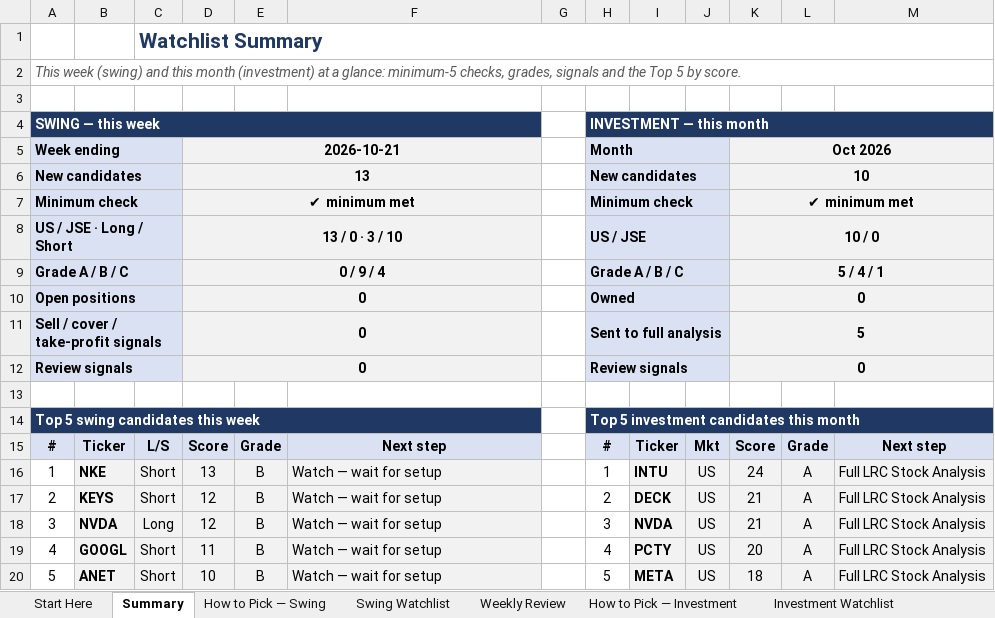
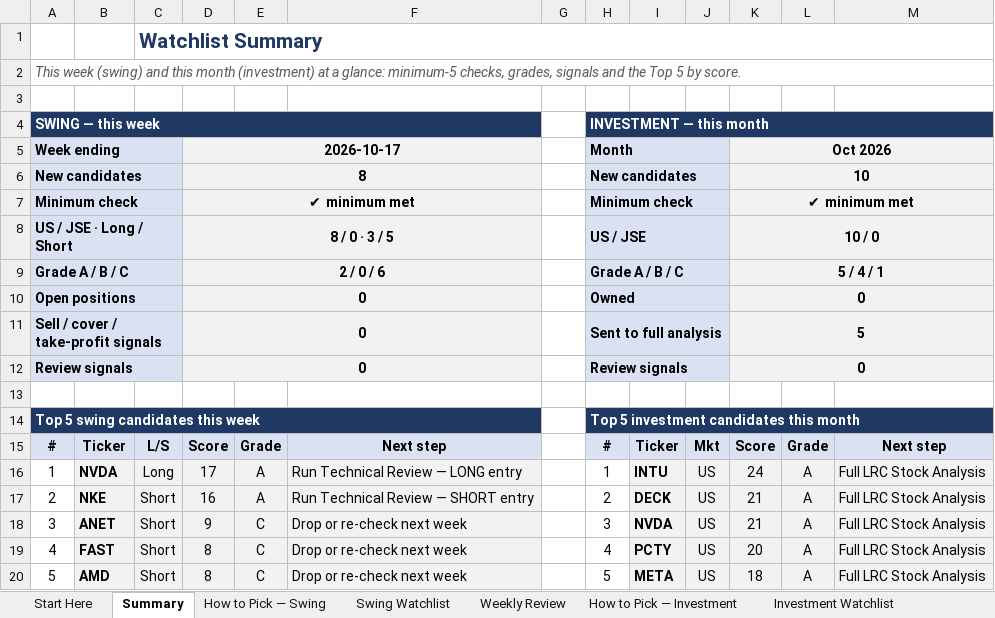
Before and after one commit to LeagoRifumo/lrc-website, an Excel workbook: templates/LRC_Watchlist_master.xlsx, sheet Summary, drawn as a sheet; values as stored, in another font and other column widths than the file's, no borders; charts and pictures and conditional formats not drawn; the diff names each change by its address in the sheet, - before the commit and + after, or states it on an @@ line.

```diff
--- a/templates/LRC_Watchlist_master.xlsx (sheet Summary)
+++ b/templates/LRC_Watchlist_master.xlsx (sheet Summary)
-D5: 2026-10-21
+D5: 2026-10-17
-D6: 13
+D6: 8
-D8: 13 / 0 · 3 / 10
+D8: 8 / 0 · 3 / 5
-D9: 0 / 9 / 4
+D9: 2 / 0 / 6
-B16: NKE
+B16: NVDA
-C16: Short
+C16: Long
-D16: 13
+D16: 17
-E16:E17: B
+E16:E17: A
-F16: Watch — wait for setup
+F16: Run Technical Review — LONG entry
-B17: KEYS
+B17: NKE
-D17: 12
+D17: 16
-F17: Watch — wait for setup
+F17: Run Technical Review — SHORT entry
-B18: NVDA
+B18: ANET
-C18: Long
+C18: Short
-D18: 12
+D18: 9
-E18:E20: B
+E18:E20: C
-F18:F20: Watch — wait for setup
+F18:F20: Drop or re-check next week
-B19: GOOGL
+B19: FAST
-D19: 11
+D19: 8
-B20: ANET
+B20: AMD
-D20: 10
+D20: 8
```
Also changed, not shown: sheet Swing Watchlist, sheet Weekly Review, hidden cells, charts or pictures, 4 other files.
